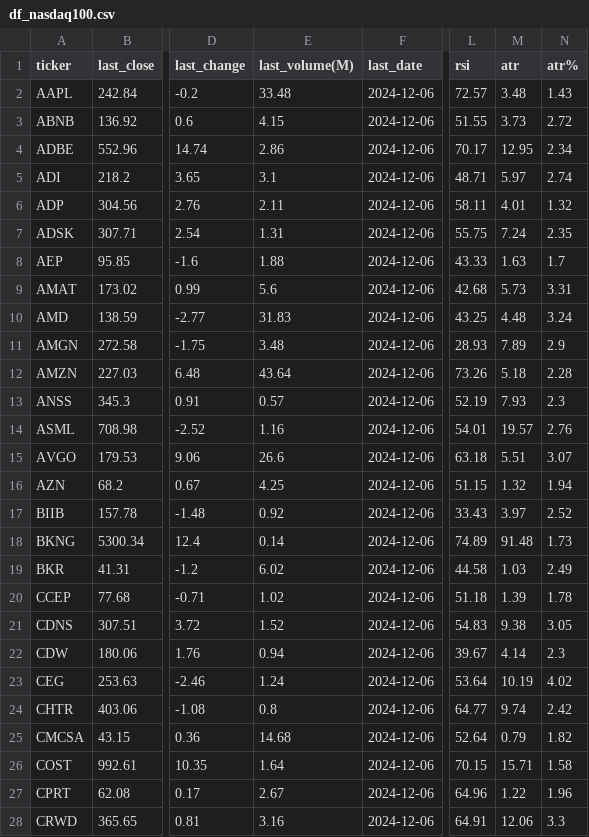
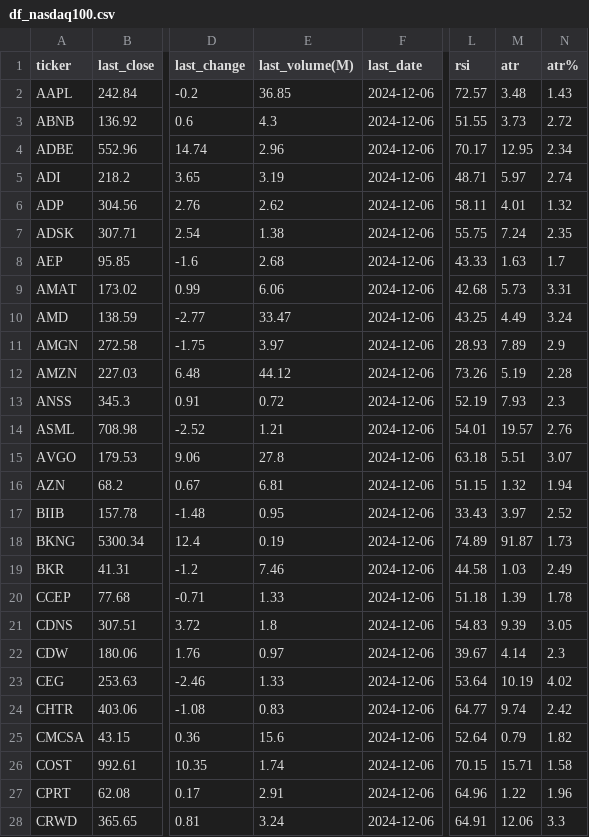
Before and after one commit to bhattathakur/snpdaily, a CSV file: df_nasdaq100.csv, drawn as a sheet; only a part is shown, gaps mark what is left out; the diff covers the shown part only; the diff names each change by its address in the sheet, - before the commit and + after, or states it on an @@ line.

```diff
--- a/df_nasdaq100.csv
+++ b/df_nasdaq100.csv
-E2 (last_volume(M)): 33.48
+E2 (last_volume(M)): 36.85
-E3 (last_volume(M)): 4.15
+E3 (last_volume(M)): 4.3
-E4 (last_volume(M)): 2.86
+E4 (last_volume(M)): 2.96
-E5 (last_volume(M)): 3.1
+E5 (last_volume(M)): 3.19
-E6 (last_volume(M)): 2.11
+E6 (last_volume(M)): 2.62
-E7 (last_volume(M)): 1.31
+E7 (last_volume(M)): 1.38
-E8 (last_volume(M)): 1.88
+E8 (last_volume(M)): 2.68
-E9 (last_volume(M)): 5.6
+E9 (last_volume(M)): 6.06
-E10 (last_volume(M)): 31.83
+E10 (last_volume(M)): 33.47
-M10 (atr): 4.48
+M10 (atr): 4.49
-E11 (last_volume(M)): 3.48
+E11 (last_volume(M)): 3.97
-E12 (last_volume(M)): 43.64
+E12 (last_volume(M)): 44.12
-M12 (atr): 5.18
+M12 (atr): 5.19
-E13 (last_volume(M)): 0.57
+E13 (last_volume(M)): 0.72
-E14 (last_volume(M)): 1.16
+E14 (last_volume(M)): 1.21
-E15 (last_volume(M)): 26.6
+E15 (last_volume(M)): 27.8
-E16 (last_volume(M)): 4.25
+E16 (last_volume(M)): 6.81
-E17 (last_volume(M)): 0.92
+E17 (last_volume(M)): 0.95
-E18 (last_volume(M)): 0.14
+E18 (last_volume(M)): 0.19
-M18 (atr): 91.48
+M18 (atr): 91.87
-E19 (last_volume(M)): 6.02
+E19 (last_volume(M)): 7.46
-E20 (last_volume(M)): 1.02
+E20 (last_volume(M)): 1.33
-E21 (last_volume(M)): 1.52
+E21 (last_volume(M)): 1.8
-M21 (atr): 9.38
+M21 (atr): 9.39
-E22 (last_volume(M)): 0.94
+E22 (last_volume(M)): 0.97
-E23 (last_volume(M)): 1.24
+E23 (last_volume(M)): 1.33
-E24 (last_volume(M)): 0.8
+E24 (last_volume(M)): 0.83
-E25 (last_volume(M)): 14.68
+E25 (last_volume(M)): 15.6
-E26 (last_volume(M)): 1.64
+E26 (last_volume(M)): 1.74
-E27 (last_volume(M)): 2.67
+E27 (last_volume(M)): 2.91
-E28 (last_volume(M)): 3.16
+E28 (last_volume(M)): 3.24
```
Also changed, not shown: 97 edited cells elsewhere in this file, df_combined.csv, df_dow.csv, 2 other files.
